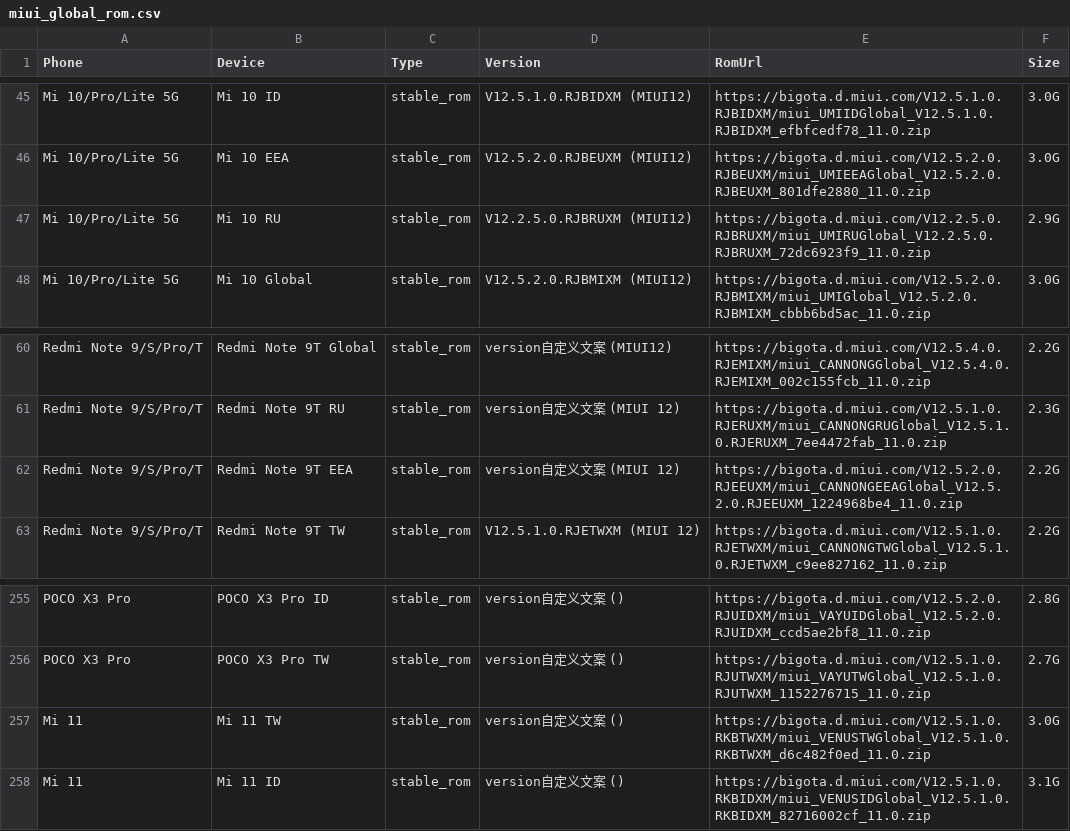
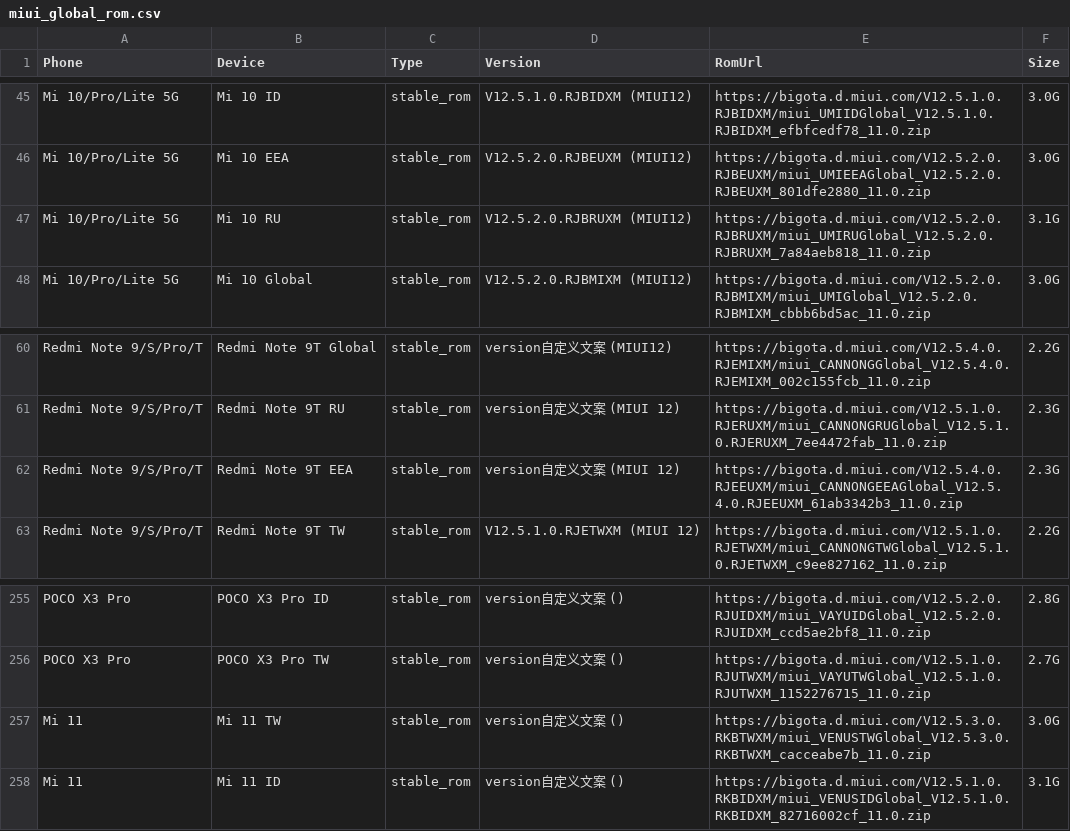
Before and after one commit to wuxianlin/get_android_data, a CSV file: data/miui_global_rom.csv, drawn as a sheet; only a part is shown, gaps mark what is left out.

```diff
--- a/data/miui_global_rom.csv
+++ b/data/miui_global_rom.csv
@@ -46,3 +46,3 @@ Mi 10/Pro/Lite 5G,Mi 10 ID,stable_rom,V12.5.1.0.RJBIDXM (MIUI12),https://bigota.
 Mi 10/Pro/Lite 5G,Mi 10 EEA,stable_rom,V12.5.2.0.RJBEUXM (MIUI12),https://bigota.d.miui.com/V12.5.2.0.RJBEUXM/miui_UMIEEAGlobal_V12.5.2.0.RJBEUXM_801dfe2880_11.0.zip,3.0G
-Mi 10/Pro/Lite 5G,Mi 10 RU,stable_rom,V12.2.5.0.RJBRUXM (MIUI12),https://bigota.d.miui.com/V12.2.5.0.RJBRUXM/miui_UMIRUGlobal_V12.2.5.0.RJBRUXM_72dc6923f9_11.0.zip,2.9G
+Mi 10/Pro/Lite 5G,Mi 10 RU,stable_rom,V12.5.2.0.RJBRUXM (MIUI12),https://bigota.d.miui.com/V12.5.2.0.RJBRUXM/miui_UMIRUGlobal_V12.5.2.0.RJBRUXM_7a84aeb818_11.0.zip,3.1G
 Mi 10/Pro/Lite 5G,Mi 10 Global,stable_rom,V12.5.2.0.RJBMIXM (MIUI12),https://bigota.d.miui.com/V12.5.2.0.RJBMIXM/miui_UMIGlobal_V12.5.2.0.RJBMIXM_cbbb6bd5ac_11.0.zip,3.0G
@@ -61,3 +61,3 @@ Redmi Note 9/S/Pro/T,Redmi Note 9T Global,stable_rom,version自定义文案 (MIU
 Redmi Note 9/S/Pro/T,Redmi Note 9T RU,stable_rom,version自定义文案 (MIUI 12),https://bigota.d.miui.com/V12.5.1.0.RJERUXM/miui_CANNONGRUGlobal_V12.5.1.0.RJERUXM_7ee4472fab_11.0.zip,2.3G
-Redmi Note 9/S/Pro/T,Redmi Note 9T EEA,stable_rom,version自定义文案 (MIUI 12),https://bigota.d.miui.com/V12.5.2.0.RJEEUXM/miui_CANNONGEEAGlobal_V12.5.2.0.RJEEUXM_1224968be4_11.0.zip,2.2G
+Redmi Note 9/S/Pro/T,Redmi Note 9T EEA,stable_rom,version自定义文案 (MIUI 12),https://bigota.d.miui.com/V12.5.4.0.RJEEUXM/miui_CANNONGEEAGlobal_V12.5.4.0.RJEEUXM_61ab3342b3_11.0.zip,2.3G
 Redmi Note 9/S/Pro/T,Redmi Note 9T TW,stable_rom,V12.5.1.0.RJETWXM (MIUI 12),https://bigota.d.miui.com/V12.5.1.0.RJETWXM/miui_CANNONGTWGlobal_V12.5.1.0.RJETWXM_c9ee827162_11.0.zip,2.2G
@@ -256,3 +256,3 @@ POCO X3 Pro,POCO X3 Pro ID,stable_rom,version自定义文案 (),https://bigota.d
 POCO X3 Pro,POCO X3 Pro TW,stable_rom,version自定义文案 (),https://bigota.d.miui.com/V12.5.1.0.RJUTWXM/miui_VAYUTWGlobal_V12.5.1.0.RJUTWXM_1152276715_11.0.zip,2.7G
-Mi 11,Mi 11 TW,stable_rom,version自定义文案 (),https://bigota.d.miui.com/V12.5.1.0.RKBTWXM/miui_VENUSTWGlobal_V12.5.1.0.RKBTWXM_d6c482f0ed_11.0.zip,3.0G
+Mi 11,Mi 11 TW,stable_rom,version自定义文案 (),https://bigota.d.miui.com/V12.5.3.0.RKBTWXM/miui_VENUSTWGlobal_V12.5.3.0.RKBTWXM_cacceabe7b_11.0.zip,3.0G
 Mi 11,Mi 11 ID,stable_rom,version自定义文案 (),https://bigota.d.miui.com/V12.5.1.0.RKBIDXM/miui_VENUSIDGlobal_V12.5.1.0.RKBIDXM_82716002cf_11.0.zip,3.1G
```
